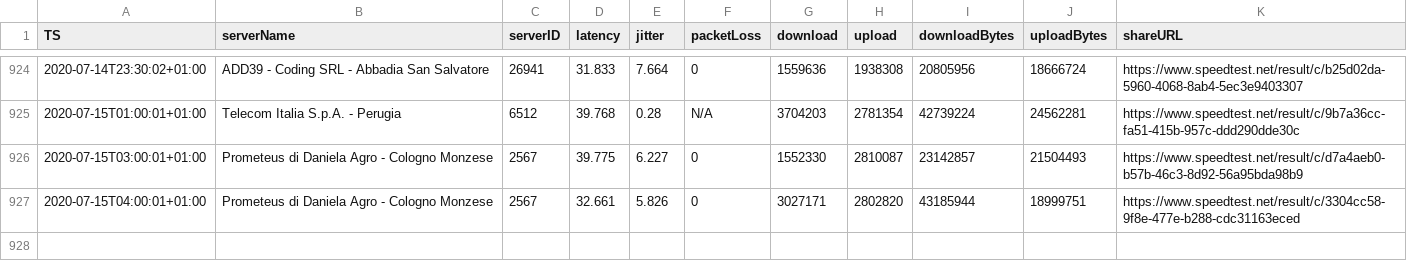
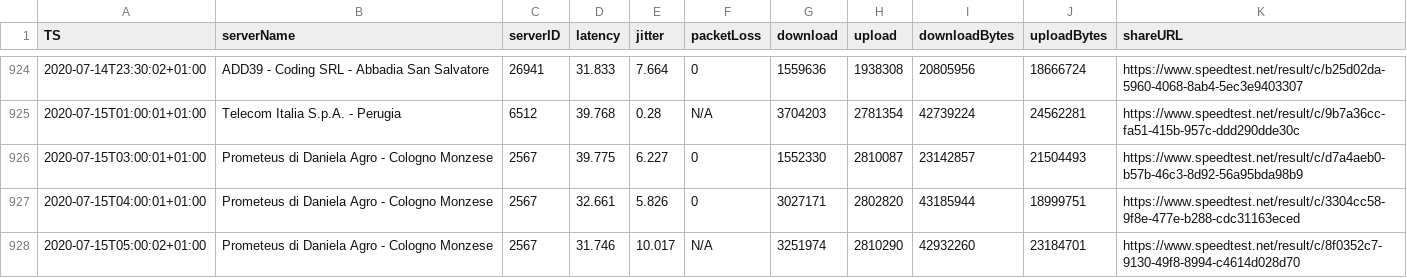
Before and after one commit to mauriziopapini/datalog, a CSV file: speedData.csv, drawn as a sheet; only a part is shown, gaps mark what is left out.

Commit message:
upd

```diff
--- a/speedData.csv
+++ b/speedData.csv
@@ -927 +927,2 @@
 "2020-07-15T04:00:01+01:00","Prometeus di Daniela Agro - Cologno Monzese","2567","32.661","5.826","0","3027171","2802820","43185944","18999751","https://www.speedtest.net/result/c/3304cc58-9f8e-477e-b288-cdc31163eced"
+"2020-07-15T05:00:02+01:00","Prometeus di Daniela Agro - Cologno Monzese","2567","31.746","10.017","N/A","3251974","2810290","42932260","23184701","https://www.speedtest.net/result/c/8f0352c7-9130-49f8-8994-c4614d028d70"
```
